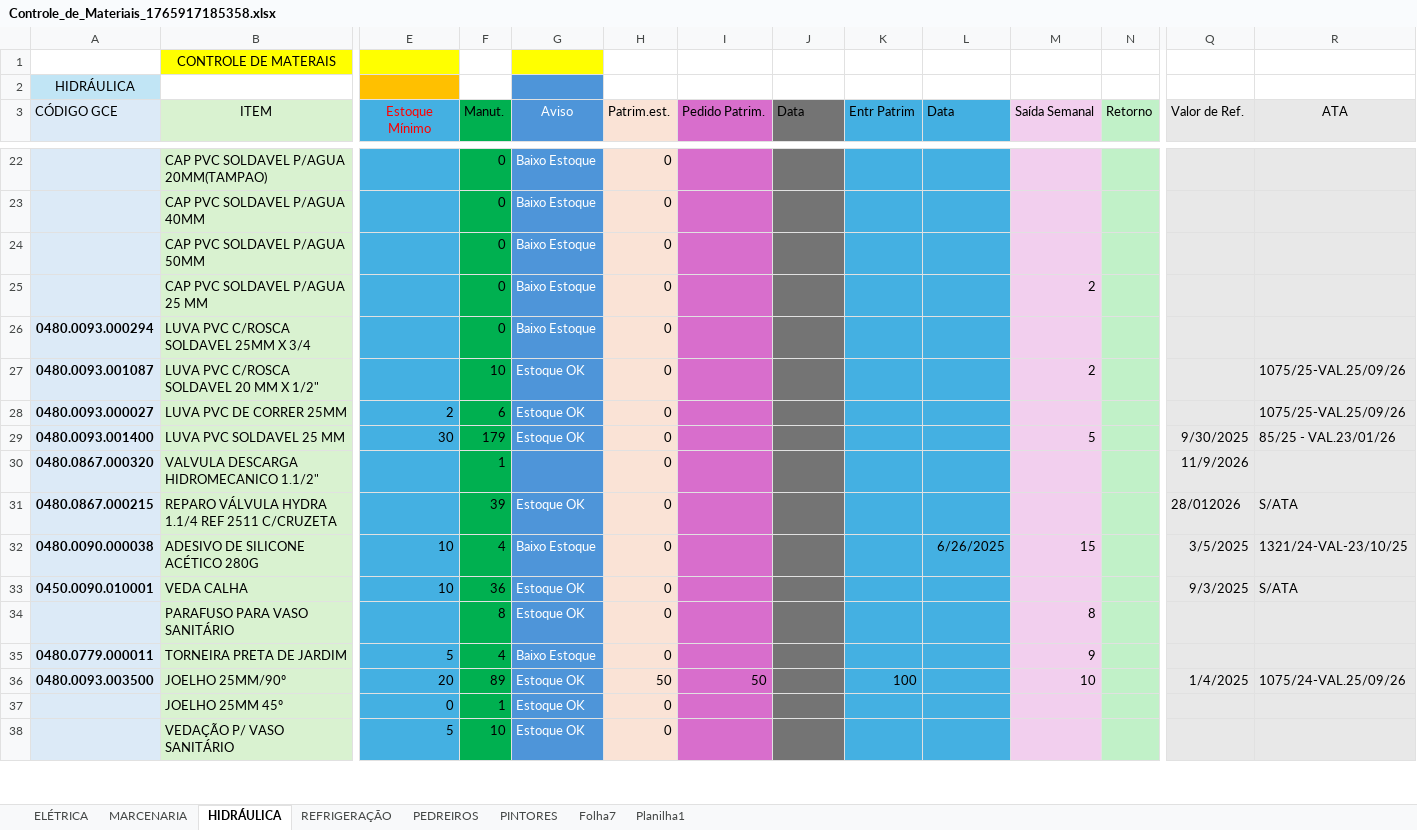
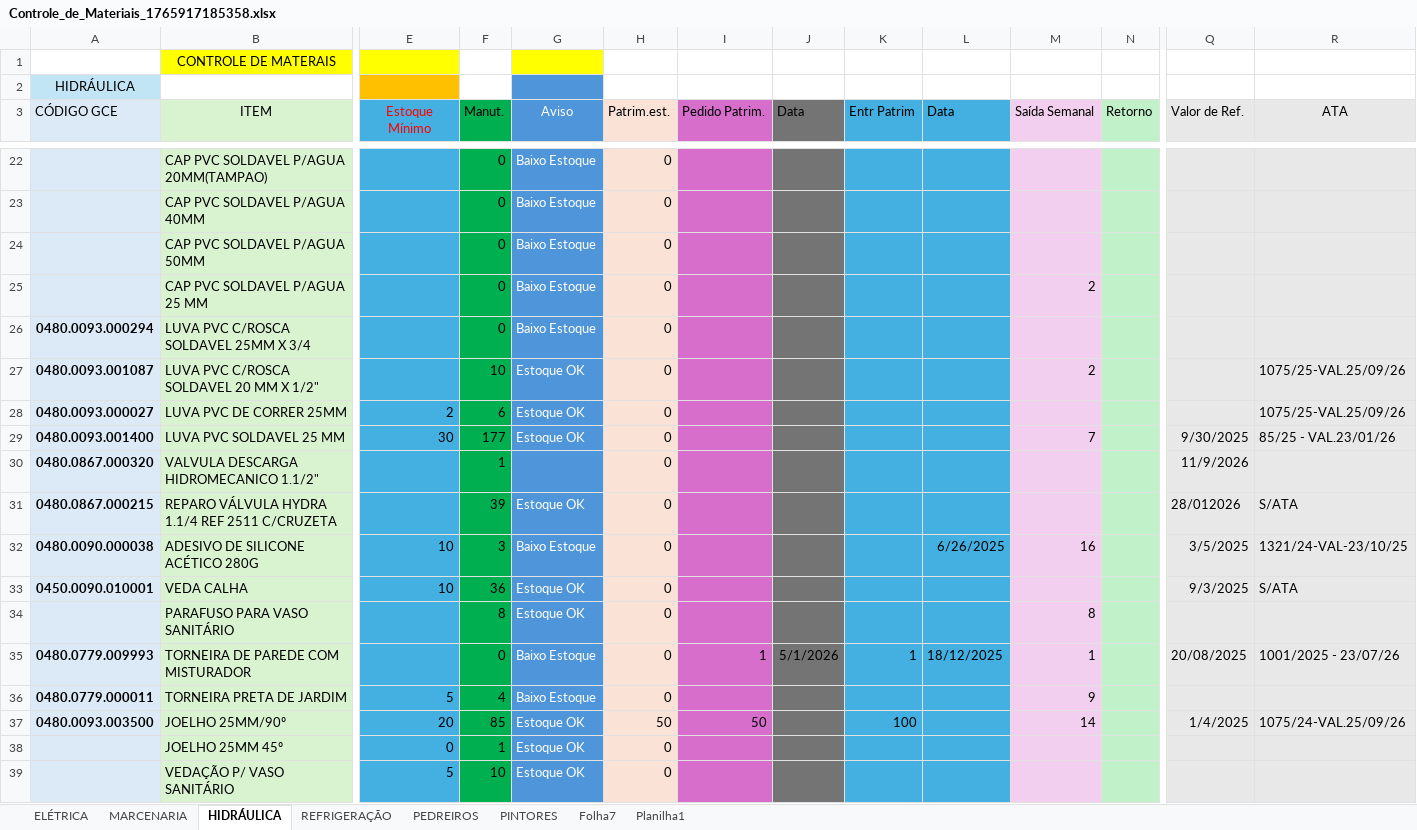
Before and after one commit to jonathanmoletta17/controle-material, an Excel workbook: attached_assets/Controle_de_Materiais_1765917185358.xlsx, sheet HIDRÁULICA, drawn as a sheet; only a part is shown, gaps mark what is left out; values as stored, in another font and other column widths than the file's, no borders; conditional formats not drawn; addresses are those after the commit; rows hold the shown columns only; the diff covers the shown part only; the diff names each change by its address in the sheet, - before the commit and + after, or states it on an @@ line.

```diff
--- a/attached_assets/Controle_de_Materiais_1765917185358.xlsx (sheet HIDRÁULICA)
+++ b/attached_assets/Controle_de_Materiais_1765917185358.xlsx (sheet HIDRÁULICA)
-F29 (Manut.): 179
+F29 (Manut.): 177
-M29 (Saída Semanal): 5
+M29 (Saída Semanal): 7
-F32 (Manut.): 4
+F32 (Manut.): 3
-M32 (Saída Semanal): 15
+M32 (Saída Semanal): 16
+row 35: 0480.0779.009993 | TORNEIRA DE PAREDE COM MISTURADOR |  | 0 | Baixo Estoque | 0 | 1 | 5/1/2026 | 1 | 18/12/2025 | 1 |  | 20/08/2025 | 1001/2025 - 23/07/26
-F37 (Manut.): 89
+F37 (Manut.): 85
-M37 (Saída Semanal): 10
+M37 (Saída Semanal): 14
```
Also changed, not shown: 6 added rows and 28 edited cells elsewhere in this sheet, sheet ELÉTRICA, sheet PINTORES, sheet MARCENARIA, sheet PEDREIROS, sheet REFRIGERAÇÃO, formulas that keep their value, hidden cells, 43 other files.
